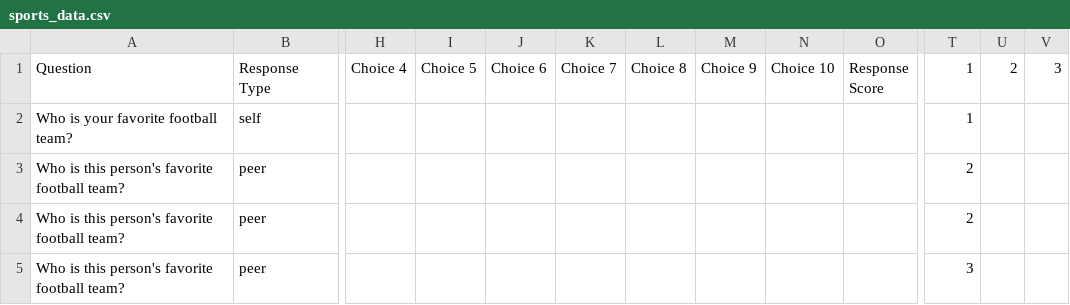
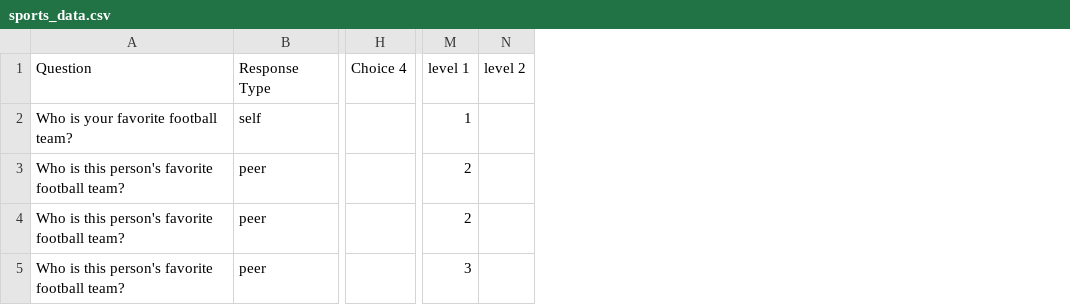
Before and after one commit to blakedeboer/csv-to-db, a CSV file: sports_data.csv, drawn as a sheet; only a part is shown, gaps mark what is left out; removed rows and columns are numbered as before the commit, all else as after; the diff names each change by its address in the sheet, - before the commit and + after, or states it on an @@ line.

Commit message:
update and create sports_data.csv

```diff
--- a/sports_data.csv
+++ b/sports_data.csv
-column I (Choice 5), empty
-column J (Choice 6), empty
-column K (Choice 7), empty
-column L (Choice 8), empty
-column M (Choice 9), empty
-column N (Choice 10), empty
-column O (Response Score), empty
-column U (2), empty
-column V (3), empty
+column N (level 2), empty
-M1: 1
+M1: level 1
```
Also changed, not shown: 5 other files.
